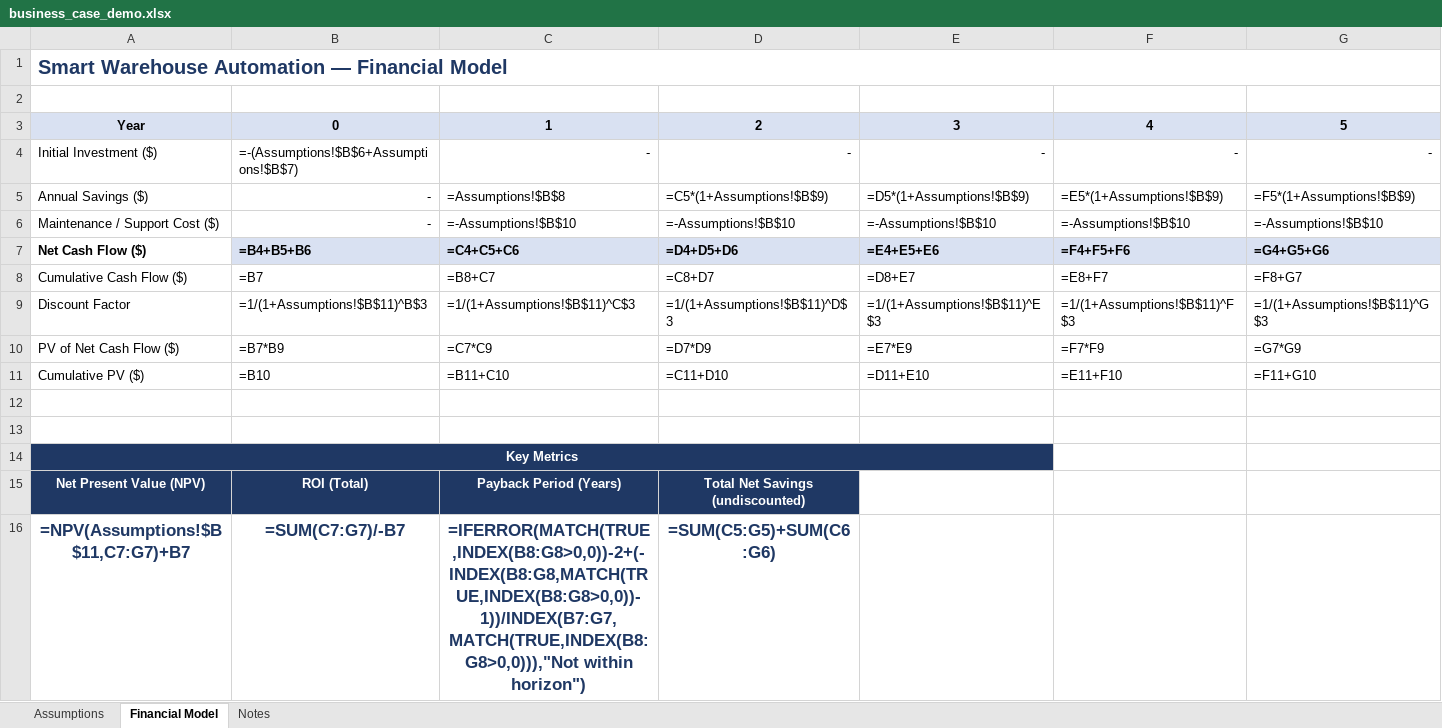
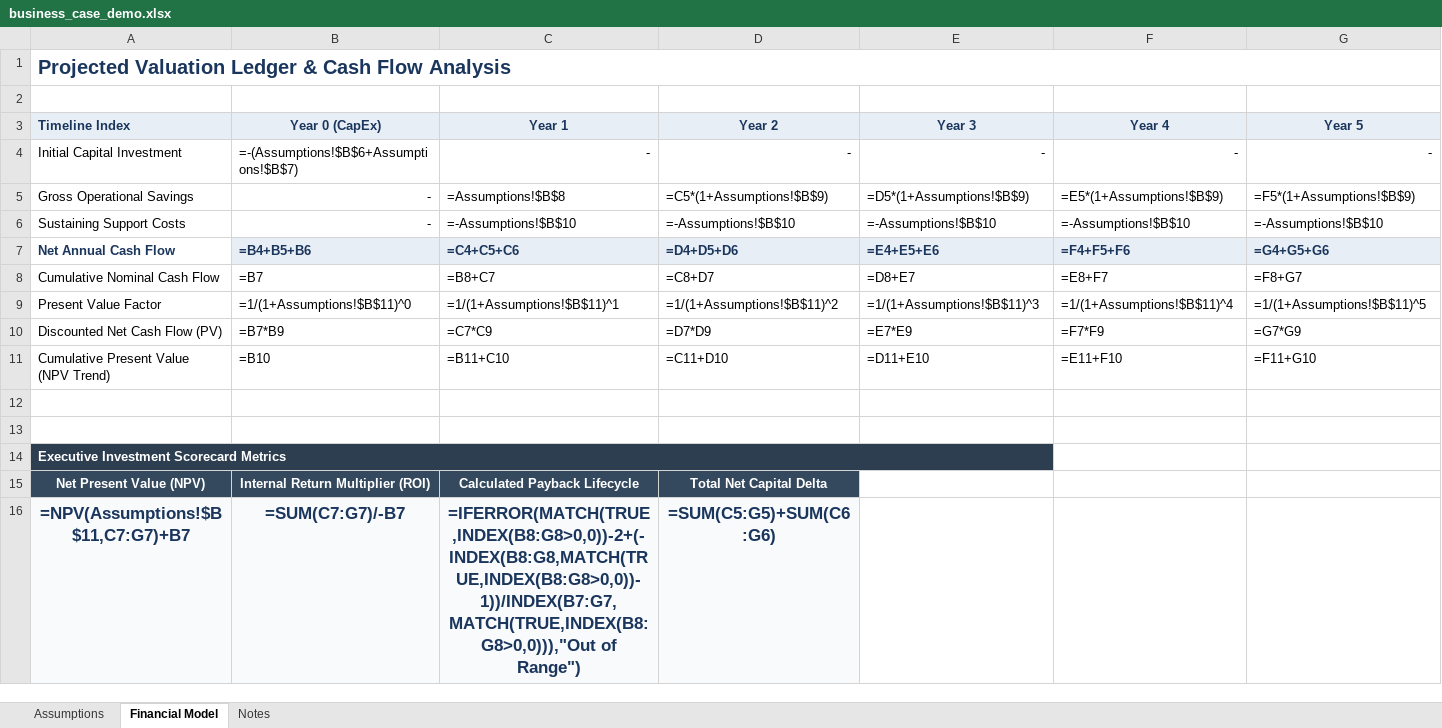
Before and after one commit to 24je1001/business-case-project, an Excel workbook: business_case_demo.xlsx, sheet Financial Model, drawn as a sheet; values as stored, in another font and other column widths than the file's, no borders; formulas without a stored value are shown as written; charts and pictures and conditional formats not drawn; removed rows and columns are numbered as before the commit, all else as after; the diff names each change by its address in the sheet, - before the commit and + after, or states it on an @@ line.

```diff
--- a/business_case_demo.xlsx (sheet Financial Model)
+++ b/business_case_demo.xlsx (sheet Financial Model)
-A1: Smart Warehouse Automation — Financial Model
+A1: Projected Valuation Ledger & Cash Flow Analysis
-row 3: Year | 0 | 1 | 2 | 3 | 4 | 5
+row 3: Timeline Index | Year 0 (CapEx) | Year 1 | Year 2 | Year 3 | Year 4 | Year 5
-A4: Initial Investment ($)
+A4: Initial Capital Investment
-A5: Annual Savings ($)
+A5: Gross Operational Savings
-A6: Maintenance / Support Cost ($)
+A6: Sustaining Support Costs
-A7: Net Cash Flow ($)
+A7: Net Annual Cash Flow
-A7:G7 text colour: black
+A7:G7 text colour: #1B365D
-A8: Cumulative Cash Flow ($)
+A8: Cumulative Nominal Cash Flow
-A9: Discount Factor
+A9: Present Value Factor
-B9: =1/(1+Assumptions!$B$11)^B$3
+B9: =1/(1+Assumptions!$B$11)^0
-C9: =1/(1+Assumptions!$B$11)^C$3
+C9: =1/(1+Assumptions!$B$11)^1
-D9: =1/(1+Assumptions!$B$11)^D$3
+D9: =1/(1+Assumptions!$B$11)^2
-E9: =1/(1+Assumptions!$B$11)^E$3
+E9: =1/(1+Assumptions!$B$11)^3
-F9: =1/(1+Assumptions!$B$11)^F$3
+F9: =1/(1+Assumptions!$B$11)^4
-G9: =1/(1+Assumptions!$B$11)^G$3
+G9: =1/(1+Assumptions!$B$11)^5
-A10: PV of Net Cash Flow ($)
+A10: Discounted Net Cash Flow (PV)
-A11: Cumulative PV ($)
+A11: Cumulative Present Value (NPV Trend)
-A14: Key Metrics
+A14: Executive Investment Scorecard Metrics
-A14 alignment: center
+A14 alignment: left
-B15: ROI (Total)
+B15: Internal Return Multiplier (ROI)
-C15: Payback Period (Years)
+C15: Calculated Payback Lifecycle
-D15: Total Net Savings (undiscounted)
+D15: Total Net Capital Delta
-A16:D16 fill: none
+A16:D16 fill: #F8FAFC
-C16: =IFERROR(MATCH(TRUE,INDEX(B8:G8>0,0))-2+(-INDEX(B8:G8,MATCH(TRUE,INDEX(B8:G8>0,0))-1))/INDEX(B7:G7,MATCH(TRUE,INDEX(B8:G8>0,0))),"Not within horizon")
+C16: =IFERROR(MATCH(TRUE,INDEX(B8:G8>0,0))-2+(-INDEX(B8:G8,MATCH(TRUE,INDEX(B8:G8>0,0))-1))/INDEX(B7:G7,MATCH(TRUE,INDEX(B8:G8>0,0))),"Out of Range")
```
Also changed, not shown: sheet Assumptions, sheet Notes, charts or pictures, business_case.xlsx, 1 other file.
